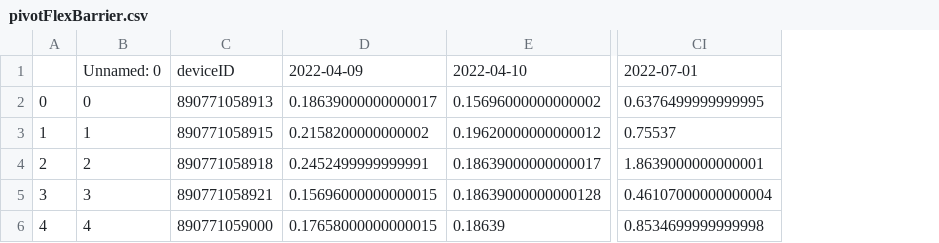
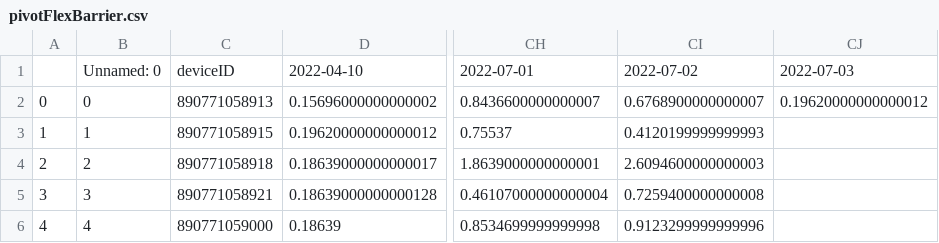
Before and after one commit to treestuff/DataFiles, a CSV file: pivotFlexBarrier.csv, drawn as a sheet; only a part is shown, gaps mark what is left out; removed rows and columns are numbered as before the commit, all else as after; the diff names each change by its address in the sheet, - before the commit and + after, or states it on an @@ line.

```diff
--- a/pivotFlexBarrier.csv
+++ b/pivotFlexBarrier.csv
-column D, rows 1-6: 2022-04-09 | 0.18639000000000017 | 0.2158200000000002 | 0.2452499999999991 | 0.15696000000000015 | 0.17658000000000015
+column CI, rows 1-6: 2022-07-02 | 0.6768900000000007 | 0.4120199999999993 | 2.6094600000000003 | 0.7259400000000008 | 0.9123299999999996
+column CJ, rows 1-2: 2022-07-03 | 0.19620000000000012
-CH2: 0.6376499999999995
+CH2: 0.8436600000000007
```
Also changed, not shown: DataCumulatedFlex2.csv, treeInfoDailyUpdate.csv, 1 other file.
